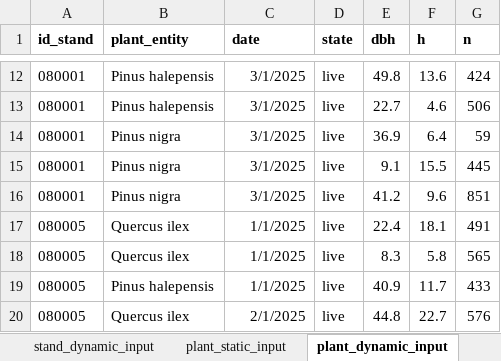
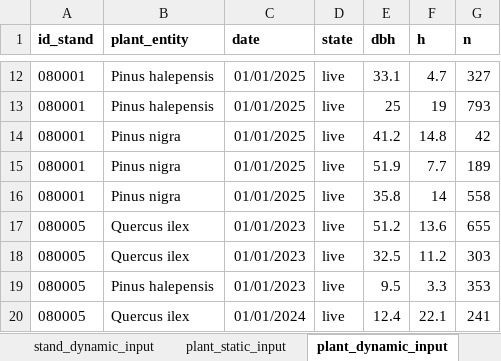
Before and after one commit to emf-creaf/forestindicators, an Excel workbook: data-raw/forestindicators_example_input.xlsx, sheet plant_dynamic_input, drawn as a sheet; only a part is shown, gaps mark what is left out; values as stored, in another font and other column widths than the file's, no borders; the diff covers the shown part only; the diff names each change by its address in the sheet, - before the commit and + after, or states it on an @@ line.

```diff
--- a/data-raw/forestindicators_example_input.xlsx (sheet plant_dynamic_input)
+++ b/data-raw/forestindicators_example_input.xlsx (sheet plant_dynamic_input)
-C12:C16 (date): 3/1/2025
+C12:C16 (date): 01/01/2025
-E12 (dbh): 49.8
+E12 (dbh): 33.1
-F12 (h): 13.6
+F12 (h): 4.7
-G12 (n): 424
+G12 (n): 327
-E13 (dbh): 22.7
+E13 (dbh): 25
-F13 (h): 4.6
+F13 (h): 19
-G13 (n): 506
+G13 (n): 793
-E14 (dbh): 36.9
+E14 (dbh): 41.2
-F14 (h): 6.4
+F14 (h): 14.8
-G14 (n): 59
+G14 (n): 42
-E15 (dbh): 9.1
+E15 (dbh): 51.9
-F15 (h): 15.5
+F15 (h): 7.7
-G15 (n): 445
+G15 (n): 189
-E16 (dbh): 41.2
+E16 (dbh): 35.8
-F16 (h): 9.6
+F16 (h): 14
-G16 (n): 851
+G16 (n): 558
-C17:C19 (date): 1/1/2025
+C17:C19 (date): 01/01/2023
-E17 (dbh): 22.4
+E17 (dbh): 51.2
-F17 (h): 18.1
+F17 (h): 13.6
-G17 (n): 491
+G17 (n): 655
-E18 (dbh): 8.3
+E18 (dbh): 32.5
-F18 (h): 5.8
+F18 (h): 11.2
-G18 (n): 565
+G18 (n): 303
-E19 (dbh): 40.9
+E19 (dbh): 9.5
-F19 (h): 11.7
+F19 (h): 3.3
-G19 (n): 433
+G19 (n): 353
-C20 (date): 2/1/2025
+C20 (date): 01/01/2024
-E20 (dbh): 44.8
+E20 (dbh): 12.4
-F20 (h): 22.7
+F20 (h): 22.1
-G20 (n): 576
+G20 (n): 241
```
Also changed, not shown: 139 edited cells elsewhere in this sheet, sheet stand_dynamic_input, sheet stand_static_input, sheet plant_static_input, data-raw/forestindicators_input.xlsx, 11 other files.
